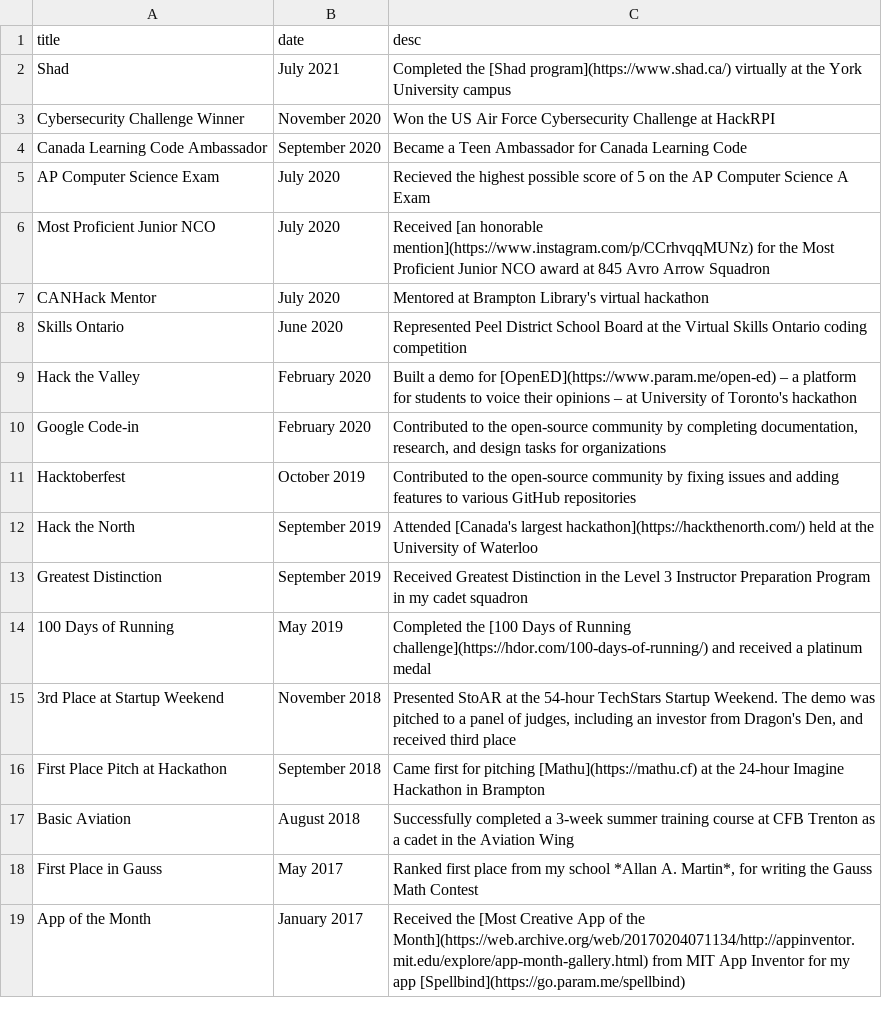
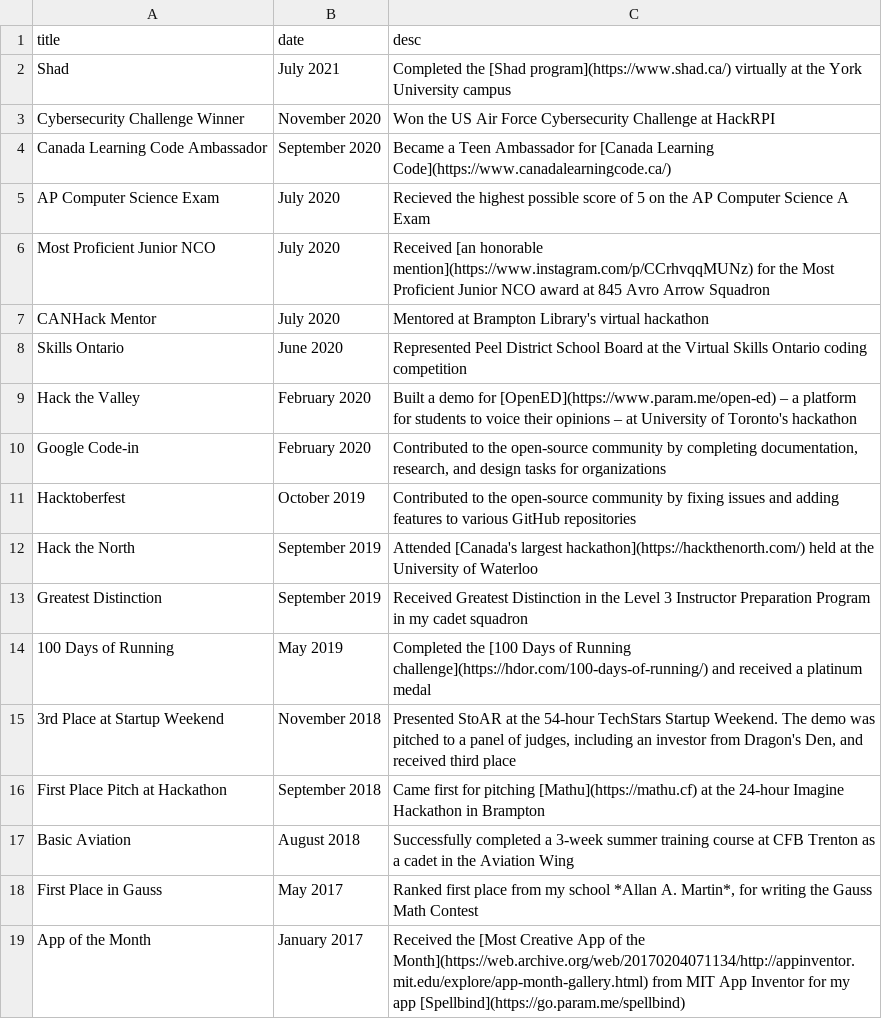
Before and after one commit to paramt/timeline, a CSV file: _data/timeline.csv, drawn as a sheet.

Commit message:
Update timeline.csv

```diff
--- a/_data/timeline.csv
+++ b/_data/timeline.csv
@@ -3,3 +3,3 @@ Shad,"July 2021",Completed the [Shad program](https://www.shad.ca/) virtually at
 Cybersecurity Challenge Winner,"November 2020",Won the US Air Force Cybersecurity Challenge at HackRPI
-Canada Learning Code Ambassador,"September 2020",Became a Teen Ambassador for Canada Learning Code
+Canada Learning Code Ambassador,"September 2020",Became a Teen Ambassador for [Canada Learning Code](https://www.canadalearningcode.ca/)
 AP Computer Science Exam,"July 2020",Recieved the highest possible score of 5 on the AP Computer Science A Exam
```
